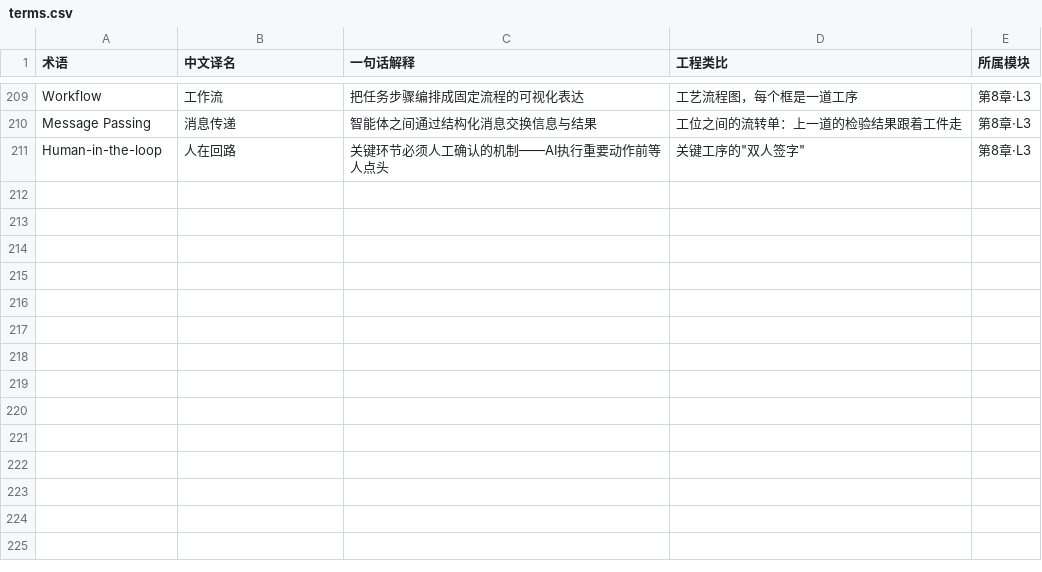
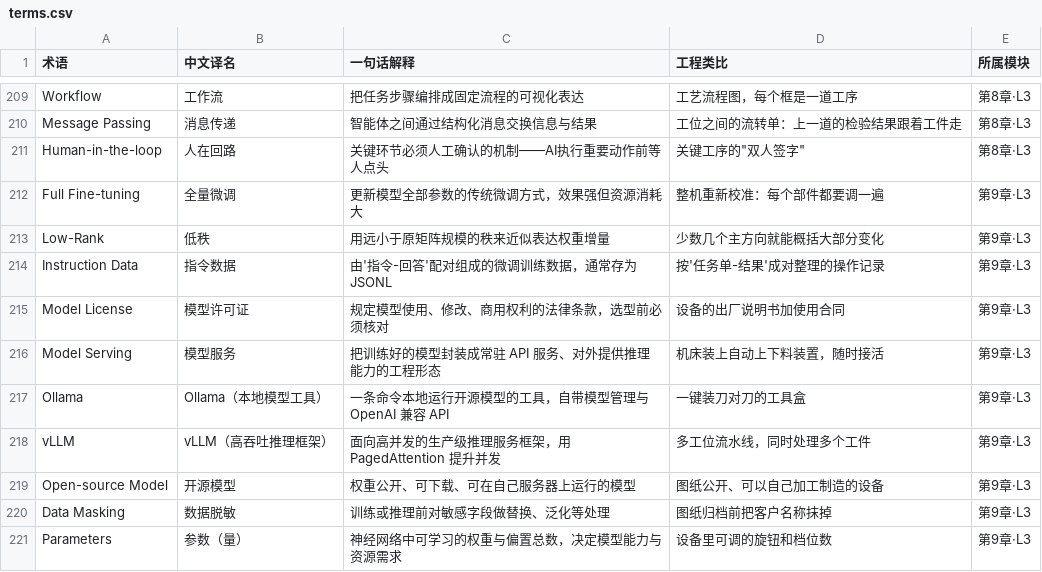
Before and after one commit to cuoluan2012/ai-for-engineers, a CSV file: docs/glossary/terms.csv, drawn as a sheet; only a part is shown, gaps mark what is left out; the diff names each change by its address in the sheet, - before the commit and + after, or states it on an @@ line.

```diff
--- a/docs/glossary/terms.csv
+++ b/docs/glossary/terms.csv
+row 212: Full Fine-tuning | 全量微调 | 更新模型全部参数的传统微调方式，效果强但资源消耗大 | 整机重新校准：每个部件都要调一遍 | 第9章·L3
+row 213: Low-Rank | 低秩 | 用远小于原矩阵规模的秩来近似表达权重增量 | 少数几个主方向就能概括大部分变化 | 第9章·L3
+row 214: Instruction Data | 指令数据 | 由'指令-回答'配对组成的微调训练数据，通常存为 JSONL | 按'任务单-结果'成对整理的操作记录 | 第9章·L3
+row 215: Model License | 模型许可证 | 规定模型使用、修改、商用权利的法律条款，选型前必须核对 | 设备的出厂说明书加使用合同 | 第9章·L3
+row 216: Model Serving | 模型服务 | 把训练好的模型封装成常驻 API 服务、对外提供推理能力的工程形态 | 机床装上自动上下料装置，随时接活 | 第9章·L3
+row 217: Ollama | Ollama（本地模型工具） | 一条命令本地运行开源模型的工具，自带模型管理与 OpenAI 兼容 API | 一键装刀对刀的工具盒 | 第9章·L3
+row 218: vLLM | vLLM（高吞吐推理框架） | 面向高并发的生产级推理服务框架，用 PagedAttention 提升并发 | 多工位流水线，同时处理多个工件 | 第9章·L3
+row 219: Open-source Model | 开源模型 | 权重公开、可下载、可在自己服务器上运行的模型 | 图纸公开、可以自己加工制造的设备 | 第9章·L3
+row 220: Data Masking | 数据脱敏 | 训练或推理前对敏感字段做替换、泛化等处理 | 图纸归档前把客户名称抹掉 | 第9章·L3
+row 221: Parameters | 参数（量） | 神经网络中可学习的权重与偏置总数，决定模型能力与资源需求 | 设备里可调的旋钮和档位数 | 第9章·L3
```
Also changed, not shown: 27 other files.
